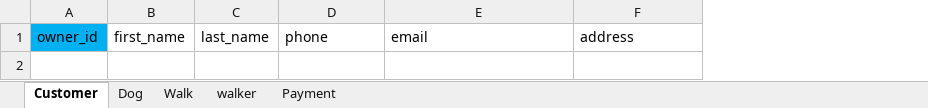
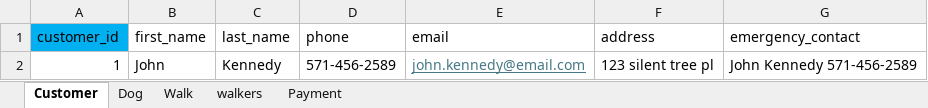
Before and after one commit to Char00char/W2_Workshop, an Excel workbook: Merawi_Ex3A_tables.xlsx, sheet Customer, drawn as a sheet; values as stored, in another font and other column widths than the file's, no borders; removed rows and columns are numbered as before the commit, all else as after; the diff names each change by its address in the sheet, - before the commit and + after, or states it on an @@ line.

```diff
--- a/Merawi_Ex3A_tables.xlsx (sheet Customer)
+++ b/Merawi_Ex3A_tables.xlsx (sheet Customer)
-sheet tab: walker
+sheet tab: walkers
-column A (owner_id), empty
+column A (customer_id), empty
+column G (emergency_contact), empty
+row 2: 1 | John | Kennedy | 571-456-2589 | john.kennedy@email.com | 123 silent tree pl | John Kennedy 571-456-2589
```
Also changed, not shown: sheet Dog, sheet Walk, sheet Payment, sheet walkers, 1 other file.
